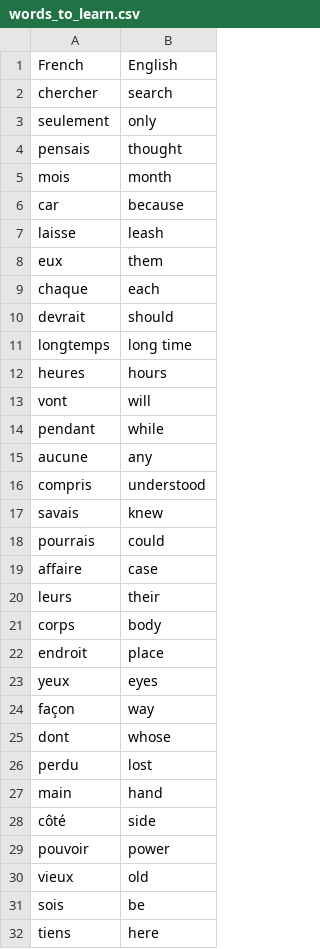
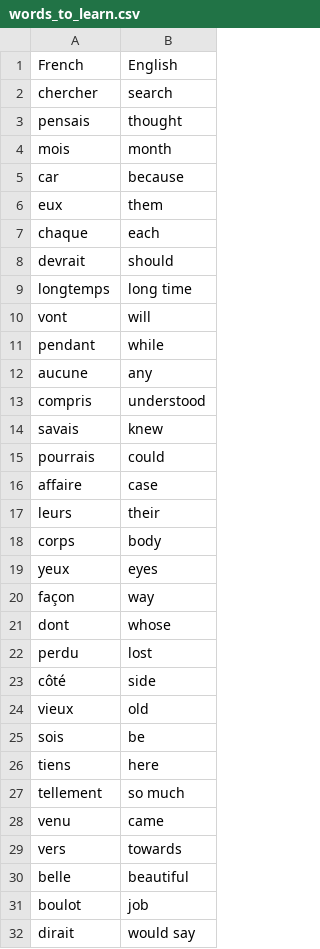
Before and after one commit to ad3rinto/flashy, a CSV file: data/words_to_learn.csv, drawn as a sheet; only a part is shown; the shorter side is filled out with more unchanged rows; the diff covers the shown part only.

Commit message:
practice

```diff
--- a/data/words_to_learn.csv
+++ b/data/words_to_learn.csv
@@ -2,3 +2,2 @@ French,English
 chercher,search
-seulement,only
 pensais,thought
@@ -6,3 +5,2 @@ mois,month
 car,because
-laisse,leash
 eux,them
@@ -11,3 +9,2 @@ devrait,should
 longtemps,long time
-heures,hours
 vont,will
@@ -21,3 +18,2 @@ leurs,their
 corps,body
-endroit,place
 yeux,eyes
@@ -26,5 +22,3 @@ dont,whose
 perdu,lost
-main,hand
 côté,side
-pouvoir,power
 vieux,old
```
Also changed, not shown: 3 removed rows elsewhere in this file.
